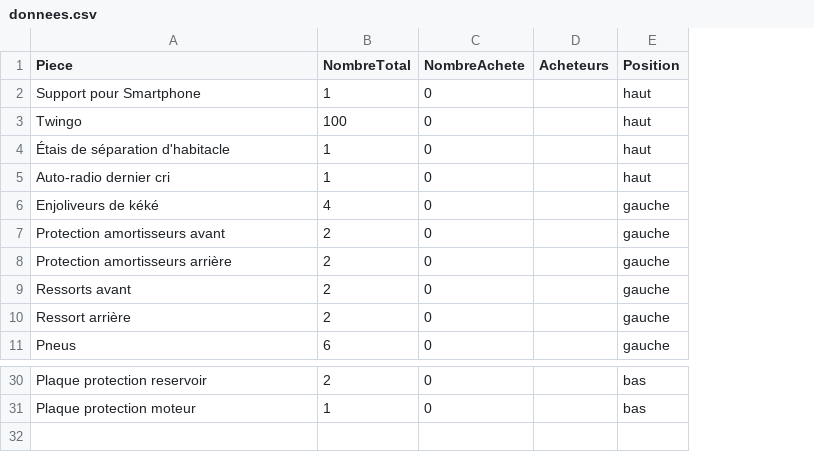
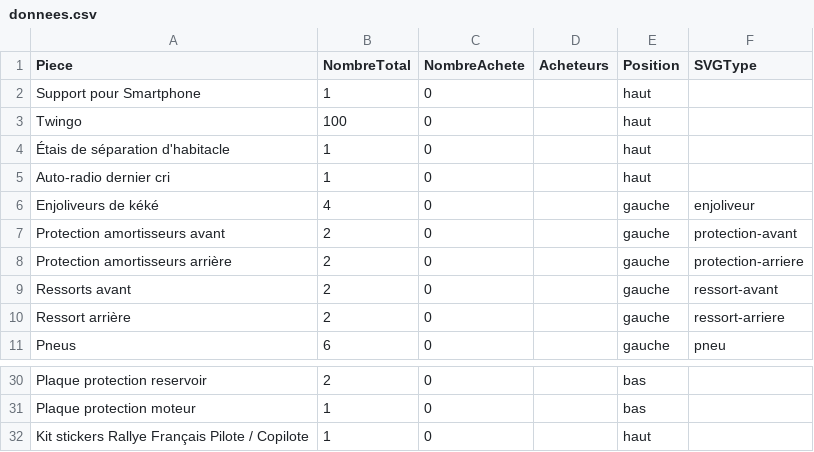
Before and after one commit to quentin1500/brocconotte_twingo, a CSV file: data/donnees.csv, drawn as a sheet; only a part is shown, gaps mark what is left out; the diff names each change by its address in the sheet, - before the commit and + after, or states it on an @@ line.

```diff
--- a/data/donnees.csv
+++ b/data/donnees.csv
+column F (SVGType), rows 6-11: enjoliveur | protection-avant | protection-arriere | ressort-avant | ressort-arriere | pneu
+row 32: Kit stickers Rallye Français Pilote / Copilote | 1 | 0 |  | haut
```
Also changed, not shown: 7 other files.
